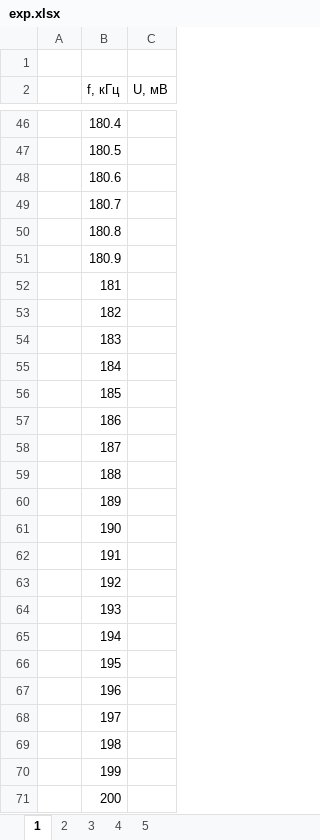
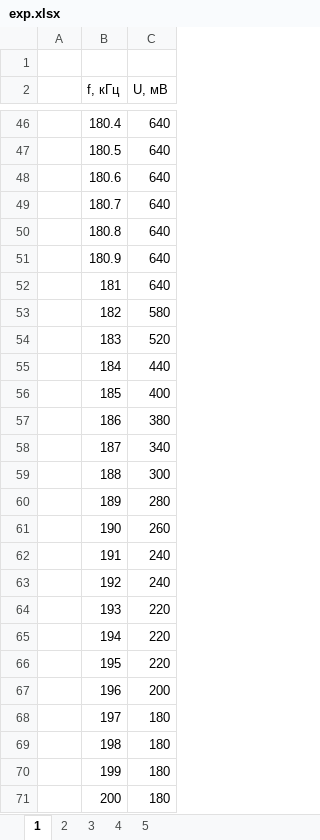
Before and after one commit to SerKin0/IBTC-physics-3k5s-latex-nonlinear_signal_transformations, an Excel workbook: docs/exp.xlsx, sheet 1, drawn as a sheet; only a part is shown, gaps mark what is left out; values as stored, in another font and other column widths than the file's, no borders; charts and pictures not drawn; the diff covers the shown part only; the diff names each change by its address in the sheet, - before the commit and + after, or states it on an @@ line.

```diff
--- a/docs/exp.xlsx (sheet 1)
+++ b/docs/exp.xlsx (sheet 1)
-C46:C52 (U, мВ): (empty)
+C46:C52 (U, мВ): 640
-C53 (U, мВ): (empty)
+C53 (U, мВ): 580
-C54 (U, мВ): (empty)
+C54 (U, мВ): 520
-C55 (U, мВ): (empty)
+C55 (U, мВ): 440
-C56 (U, мВ): (empty)
+C56 (U, мВ): 400
-C57 (U, мВ): (empty)
+C57 (U, мВ): 380
-C58 (U, мВ): (empty)
+C58 (U, мВ): 340
-C59 (U, мВ): (empty)
+C59 (U, мВ): 300
-C60 (U, мВ): (empty)
+C60 (U, мВ): 280
-C61 (U, мВ): (empty)
+C61 (U, мВ): 260
-C62:C63 (U, мВ): (empty)
+C62:C63 (U, мВ): 240
-C64:C66 (U, мВ): (empty)
+C64:C66 (U, мВ): 220
-C67 (U, мВ): (empty)
+C67 (U, мВ): 200
-C68:C71 (U, мВ): (empty)
+C68:C71 (U, мВ): 180
```
Also changed, not shown: 36 edited cells elsewhere in this sheet, charts or pictures, 16 other files.
